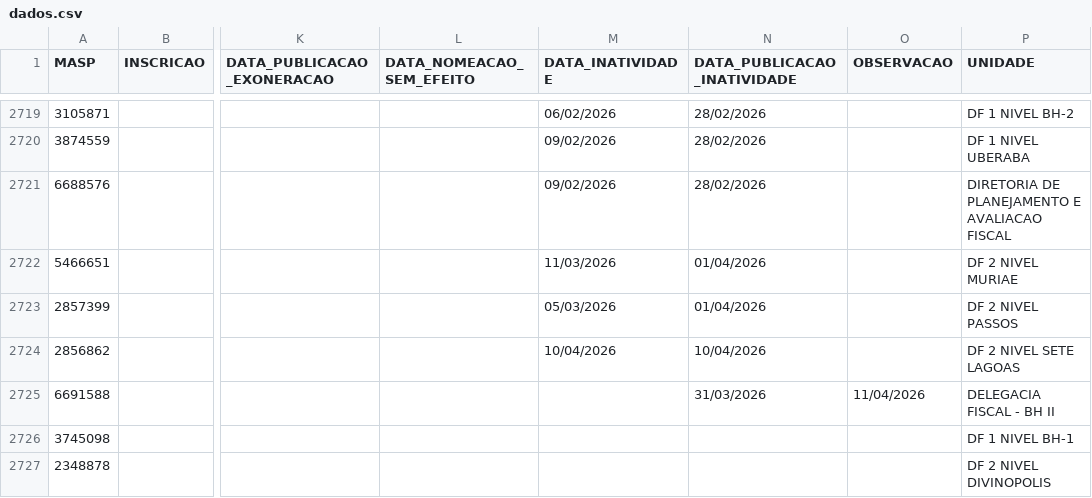
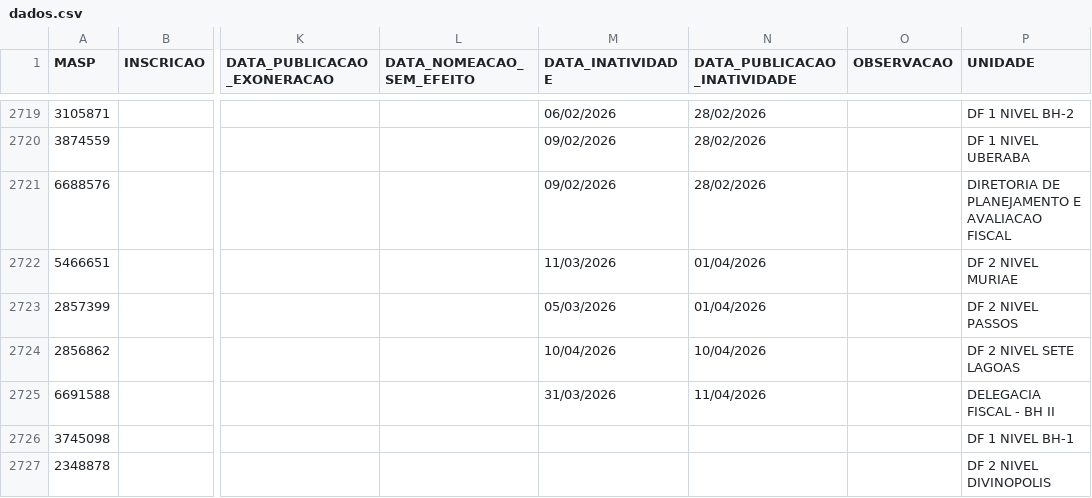
Before and after one commit to observatoriosefmg/observatoriosefmg.github.io, a CSV file: evasao/data/dados.csv, drawn as a sheet; only a part is shown, gaps mark what is left out; the diff names each change by its address in the sheet, - before the commit and + after, or states it on an @@ line.

Commit message:
GUILHERME COUTO SOARES

```diff
--- a/evasao/data/dados.csv
+++ b/evasao/data/dados.csv
-M2725 (DATA_INATIVIDADE): (empty)
+M2725 (DATA_INATIVIDADE): 31/03/2026
-N2725 (DATA_PUBLICACAO_INATIVIDADE): 31/03/2026
+N2725 (DATA_PUBLICACAO_INATIVIDADE): 11/04/2026
-O2725 (OBSERVACAO): 11/04/2026
+O2725 (OBSERVACAO): (empty)
```
